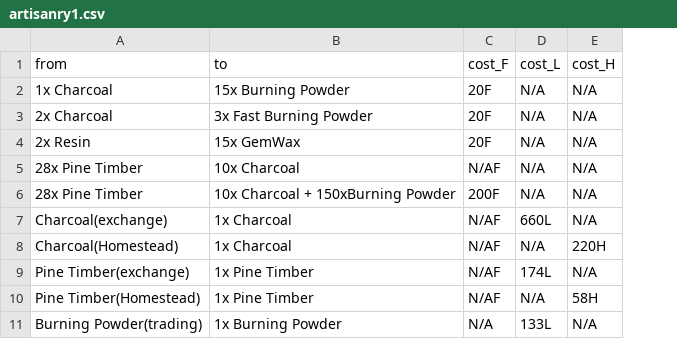
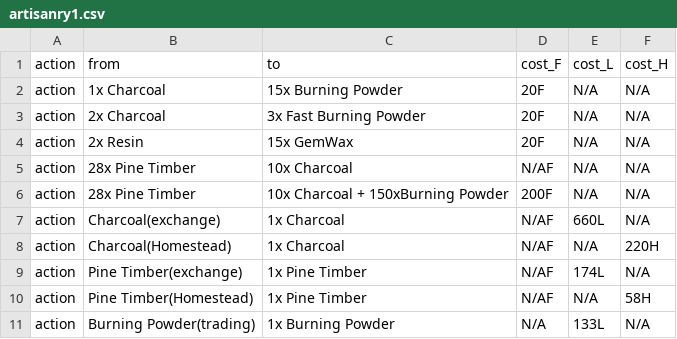
Before and after one commit to asgharkapk/star-resonance-crafting-database, a CSV file: data/artisanry1.csv, drawn as a sheet; the diff names each change by its address in the sheet, - before the commit and + after, or states it on an @@ line.

Commit message:
Update artisanry1.csv

```diff
--- a/data/artisanry1.csv
+++ b/data/artisanry1.csv
+column A, rows 1-11: all action
```
